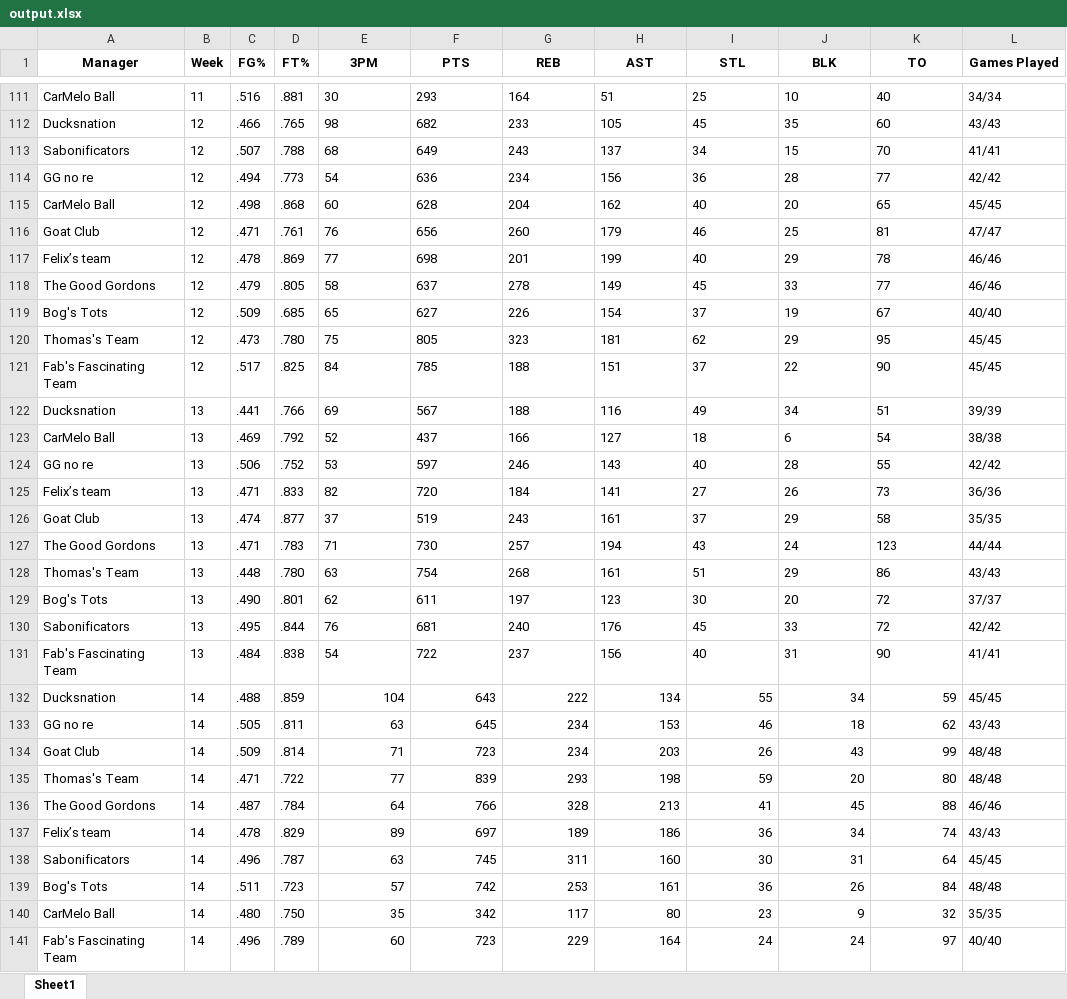
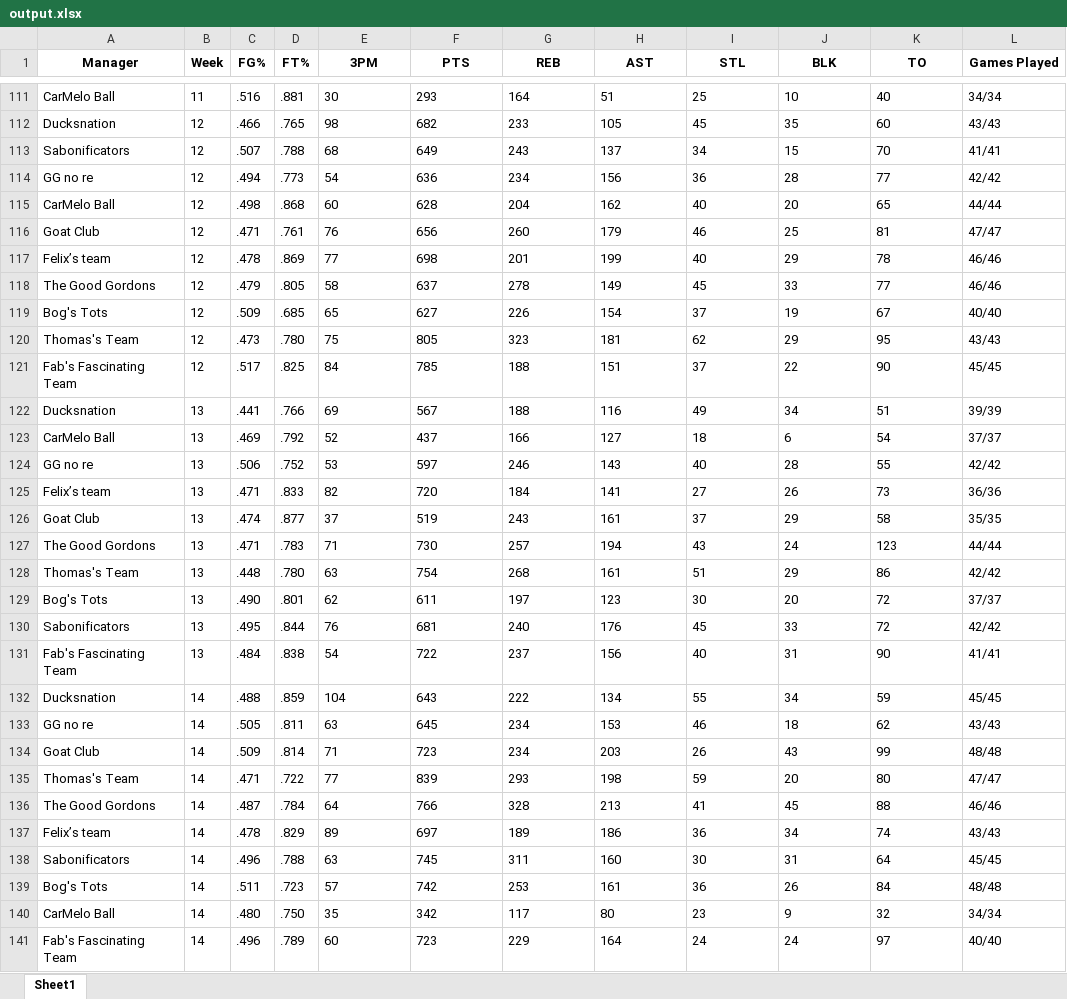
Before and after one commit to jyoun110/FantasyComp, an Excel workbook: output.xlsx, sheet Sheet1, drawn as a sheet; only a part is shown, gaps mark what is left out; values as stored, in another font and other column widths than the file's, no borders; the diff covers the shown part only; the diff names each change by its address in the sheet, - before the commit and + after, or states it on an @@ line.

Commit message:
Daily data update

```diff
--- a/output.xlsx (sheet Sheet1)
+++ b/output.xlsx (sheet Sheet1)
-L115 (Games Played): 45/45
+L115 (Games Played): 44/44
-L120 (Games Played): 45/45
+L120 (Games Played): 43/43
-L123 (Games Played): 38/38
+L123 (Games Played): 37/37
-L128 (Games Played): 43/43
+L128 (Games Played): 42/42
-E132:K141 alignment: right
+E132:K141 alignment: left
-L135 (Games Played): 48/48
+L135 (Games Played): 47/47
-D138 (FT%): .787
+D138 (FT%): .788
-L140 (Games Played): 35/35
+L140 (Games Played): 34/34
```
Also changed, not shown: 10 added rows, 10 removed rows and 59 edited cells elsewhere in this sheet.
